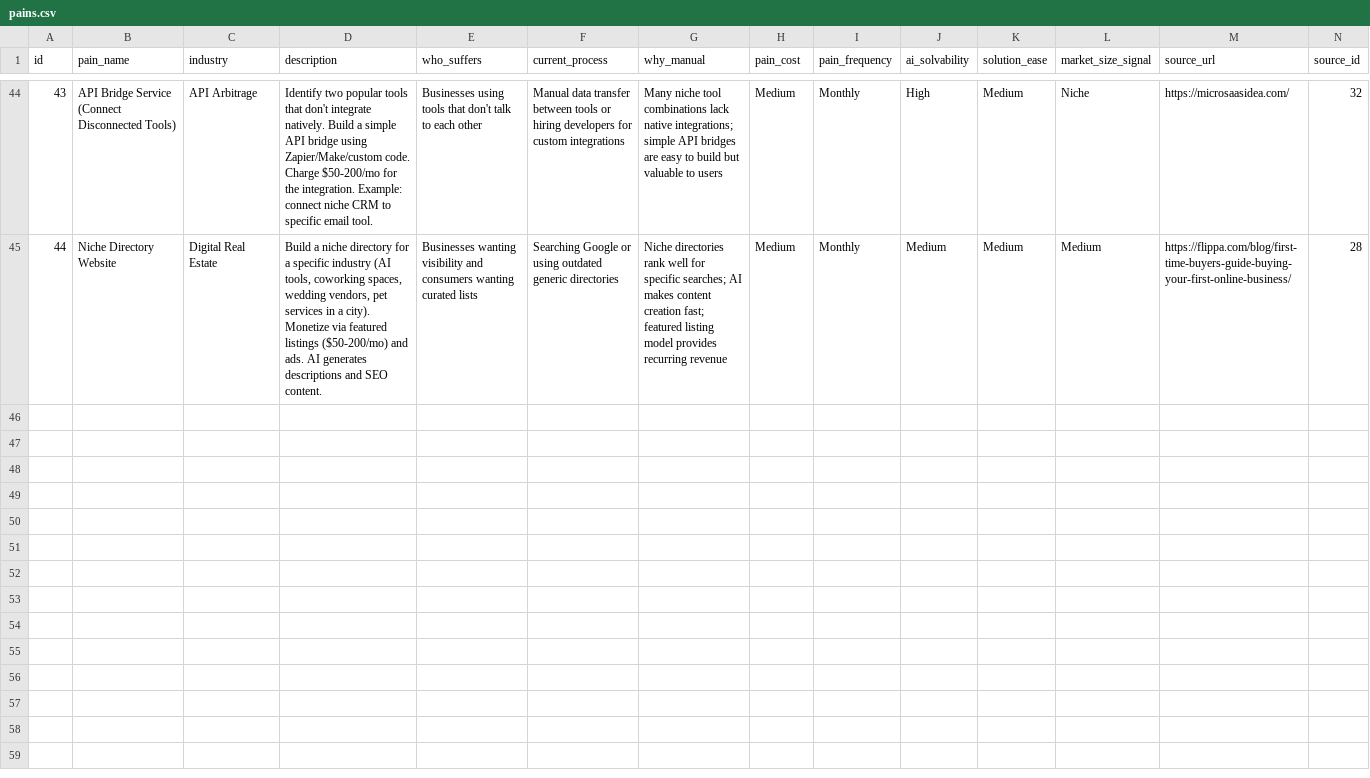
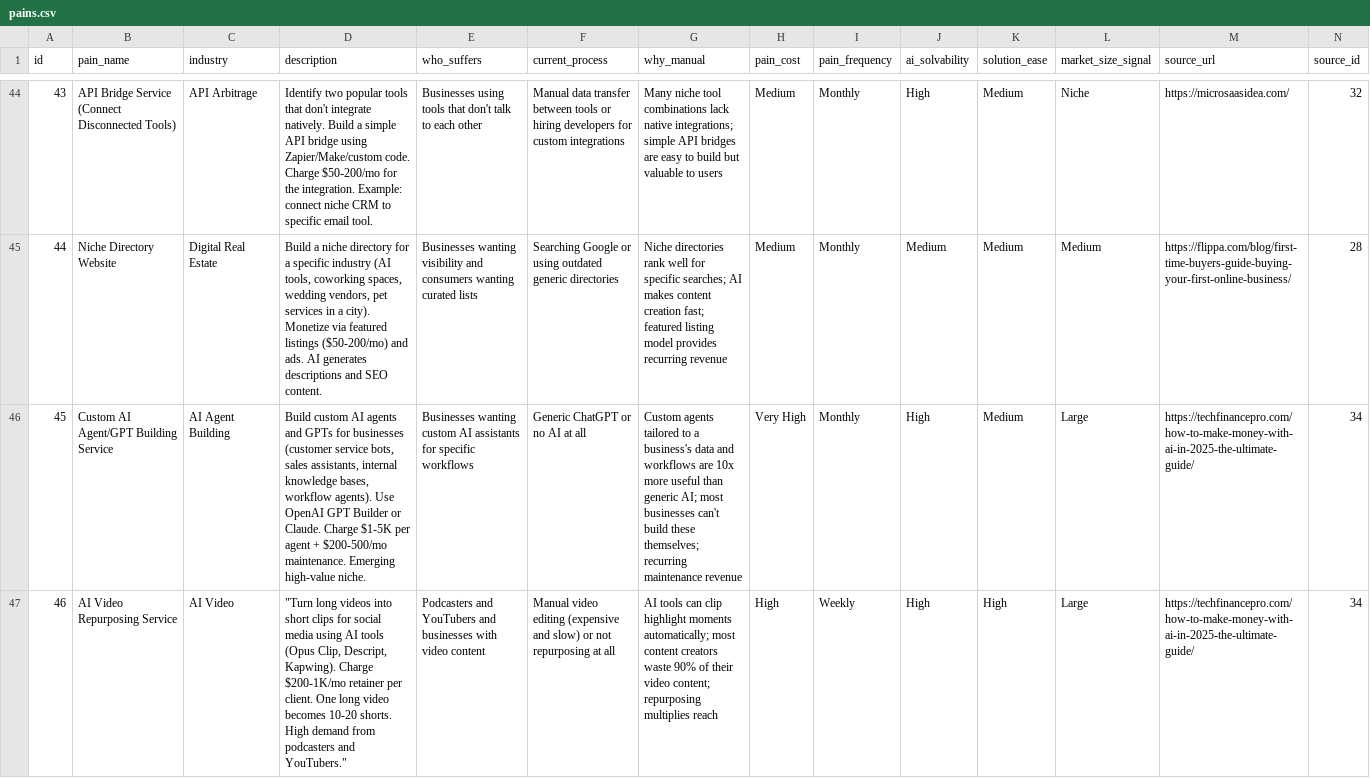
Before and after one commit to RichaoAlexandre/business-ideas, a CSV file: data/pains.csv, drawn as a sheet; only a part is shown, gaps mark what is left out; rows hold the shown columns only; the diff names each change by its address in the sheet, - before the commit and + after, or states it on an @@ line.

```diff
--- a/data/pains.csv
+++ b/data/pains.csv
+row 46: 45 | Custom AI Agent/GPT Building Service | AI Agent Building | Build custom AI agents and GPTs for businesses (customer service bots, sales assistants, internal knowledge bases, workflow agents). Use OpenAI GPT Builder or Claude. Charge $1-5K per agent + $200-500/mo maintenance. Emerging high-value niche. | Businesses wanting custom AI assistants for specific workflows | Generic ChatGPT or no AI at all | Custom agents tailored to a business's data and workflows are 10x more useful than generic AI; most businesses can't build these themselves; recurring maintenance revenue | Very High | Monthly | High | Medium | Large | https://techfinancepro.com/how-to-make-money-with-ai-in-2025-the-ultimate-guide/ | 34
+row 47: 46 | AI Video Repurposing Service | AI Video | "Turn long videos into short clips for social media using AI tools (Opus Clip, Descript, Kapwing). Charge $200-1K/mo retainer per client. One long video becomes 10-20 shorts. High demand from podcasters and YouTubers." | Podcasters and YouTubers and businesses with video content | Manual video editing (expensive and slow) or not repurposing at all | AI tools can clip highlight moments automatically; most content creators waste 90% of their video content; repurposing multiplies reach | High | Weekly | High | High | Large | https://techfinancepro.com/how-to-make-money-with-ai-in-2025-the-ultimate-guide/ | 34
```
Also changed, not shown: data/opportunities.csv, data/sources.csv, 2 other files.
